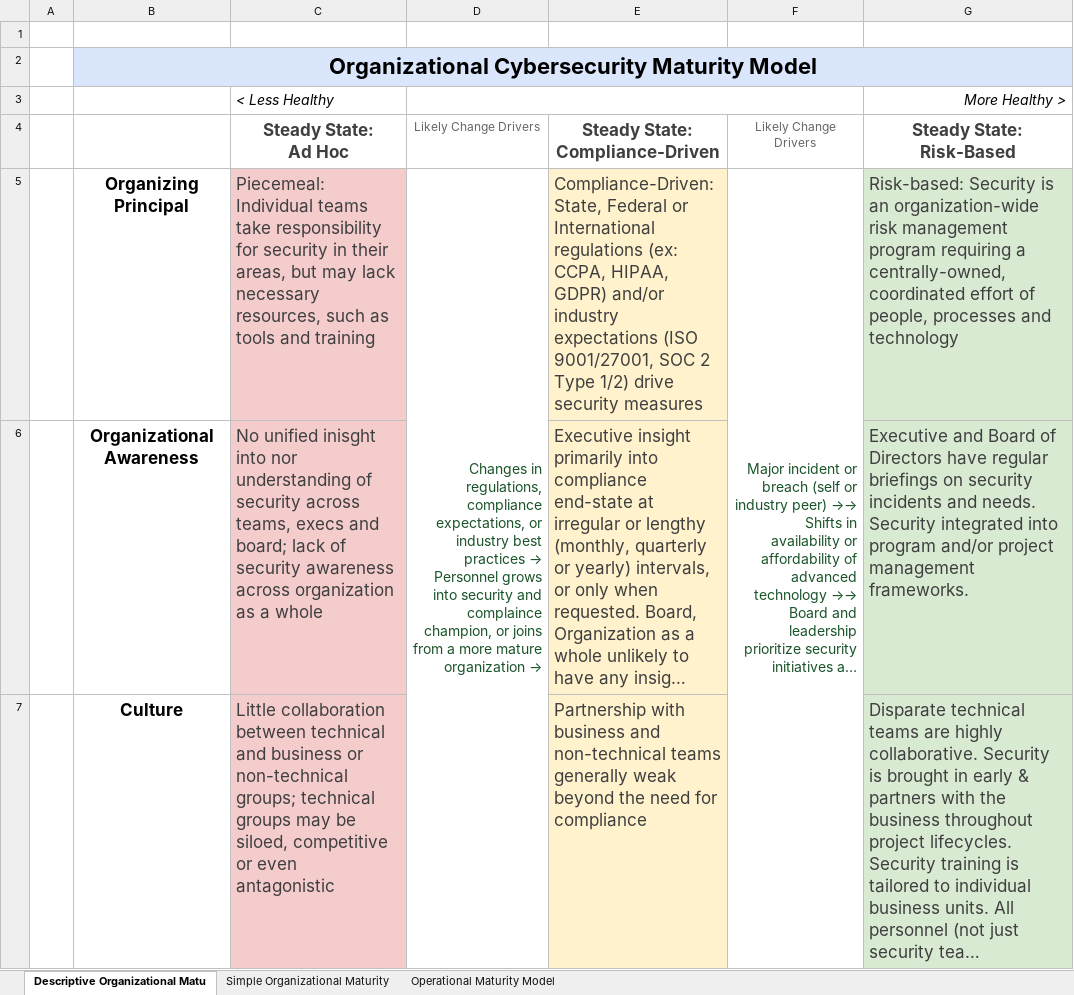
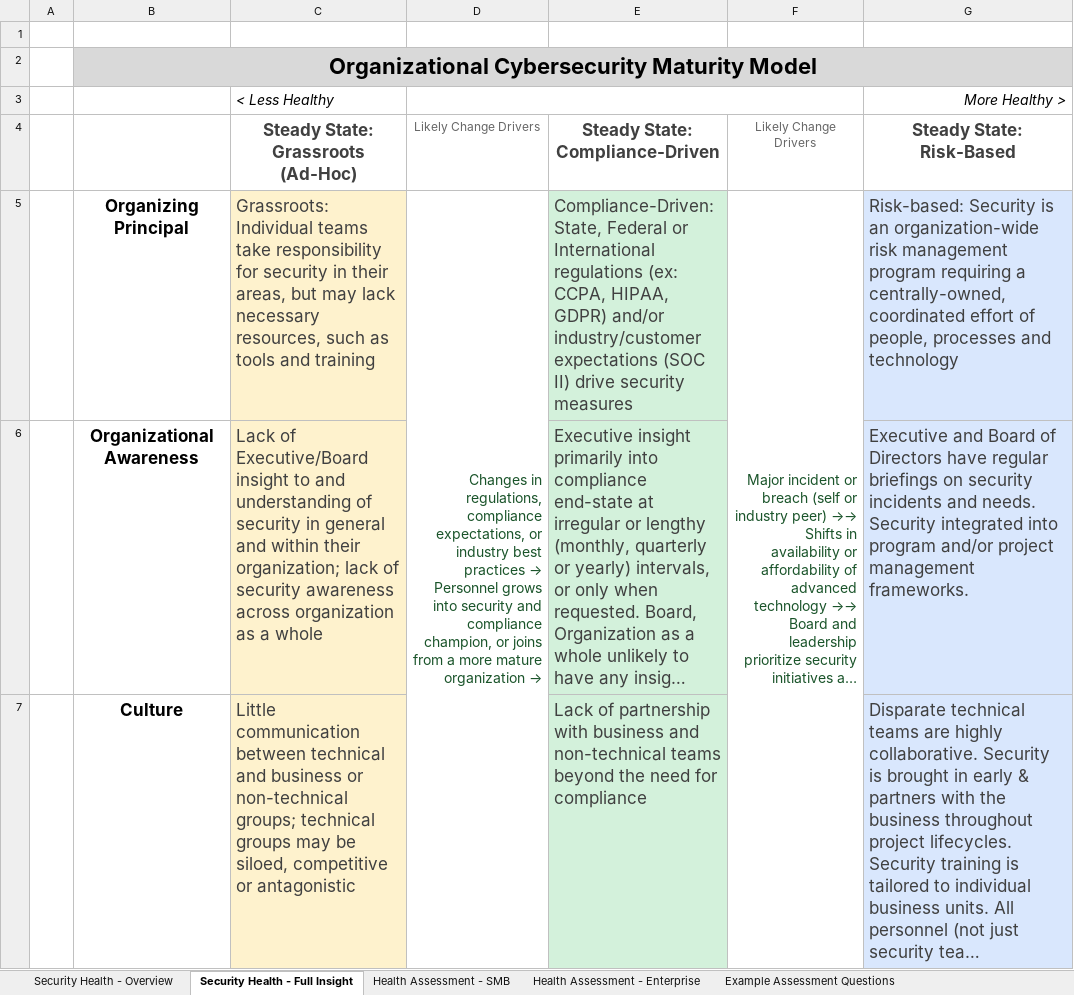
Before and after one commit to carlota/showmethemoney, an Excel workbook: Security Maturity Models - csage.xlsx, sheet Security Health - Full Insight, drawn as a sheet; only a part is shown; long unchanged cells end in …; values as stored, in another font and other column widths than the file's, no borders; charts and pictures not drawn; ↵ is a line break in a cell; the diff covers the shown part only; the diff names each change by its address in the sheet, - before the commit and + after, or states it on an @@ line.

Commit message:
BSides Cayman Islands 2023 Update
- Minor verbiage changes and rearranged tabs for clarity
- Changed background colors to be more red/green colorblind friendly, and to indicate "green" is acceptable level for SMBs
- Split Security Health Assessment into SMB and Enterprise versions
- Added Security Health Assessment questions

```diff
--- a/Security Maturity Models - csage.xlsx (sheet Security Health - Full Insight)
+++ b/Security Maturity Models - csage.xlsx (sheet Security Health - Full Insight)
-sheet tab: Descriptive Organizational Matu
+sheet tab: Security Health - Full Insight
-sheet tab: Simple Organizational Maturity
+sheet tab: Health Assessment - Enterprise
-sheet tab: Operational Maturity Model
+sheet tab: Security Health - Overview
+sheet tab: Health Assessment - SMB
+sheet tab: Example Assessment Questions
@@ sheet tab order changed: Security Health - Overview | Security Health - Full Insight | Health Assessment - SMB | Health Assessment - Enterprise | Example Assessment Questions @@
-B2 fill: #D9E6FC
+B2 fill: #D9D9D9
-C2:G2 fill: none
+C2:G2 fill: #D9D9D9
-C4: Steady State: ↵ Ad Hoc
+C4: Steady State: Grassroots (Ad-Hoc)
-G4: Steady State: ↵ Risk-Based
+G4: Steady State: Risk-Based
-C5: Piecemeal: Individual teams…
+C5: Grassroots: Individual teams…
-C5:C7 fill: #F4CCCC
+C5:C7 fill: #FEF2CD
-D5 (Likely Change Drivers): …security and complaince champion, or…
+D5 (Likely Change Drivers): …security and compliance champion, or…
-E5 (Steady State: Compliance-Driven): …GDPR) and/or industry expectations (ISO 9001/27001, SOC 2 Type 1/2) drive security…
+E5 (Steady State: Compliance-Driven): …GDPR) and/or industry/customer expectations (SOC II) drive security…
-E5:E7 fill: #FFF2CC
+E5:E7 fill: #D3F1DB
-G5:G7 fill: #D9EAD3
+G5:G7 fill: #D9E7FD
-C6: No unified inisght into nor understanding of security across teams, execs and board; lack of…
+C6: Lack of Executive/Board insight to and understanding of security in general and within their organization; lack of…
-C7: Little collaboration between technical and business or non-technical groups; technical groups may be siloed, competitive or even antagonistic
+C7: Little communication between technical and business or non-technical groups; technical groups may be siloed, competitive or antagonistic
-E7 (Steady State: Compliance-Driven): Partnership with business and non-technical teams generally weak beyond the…
+E7 (Steady State: Compliance-Driven): Lack of partnership with business and non-technical teams beyond the…
```
Also changed, not shown: 3 edited cells and cell formats elsewhere in this sheet, sheet Health Assessment - Enterprise, sheet Security Health - Overview, hidden cells, charts or pictures.
